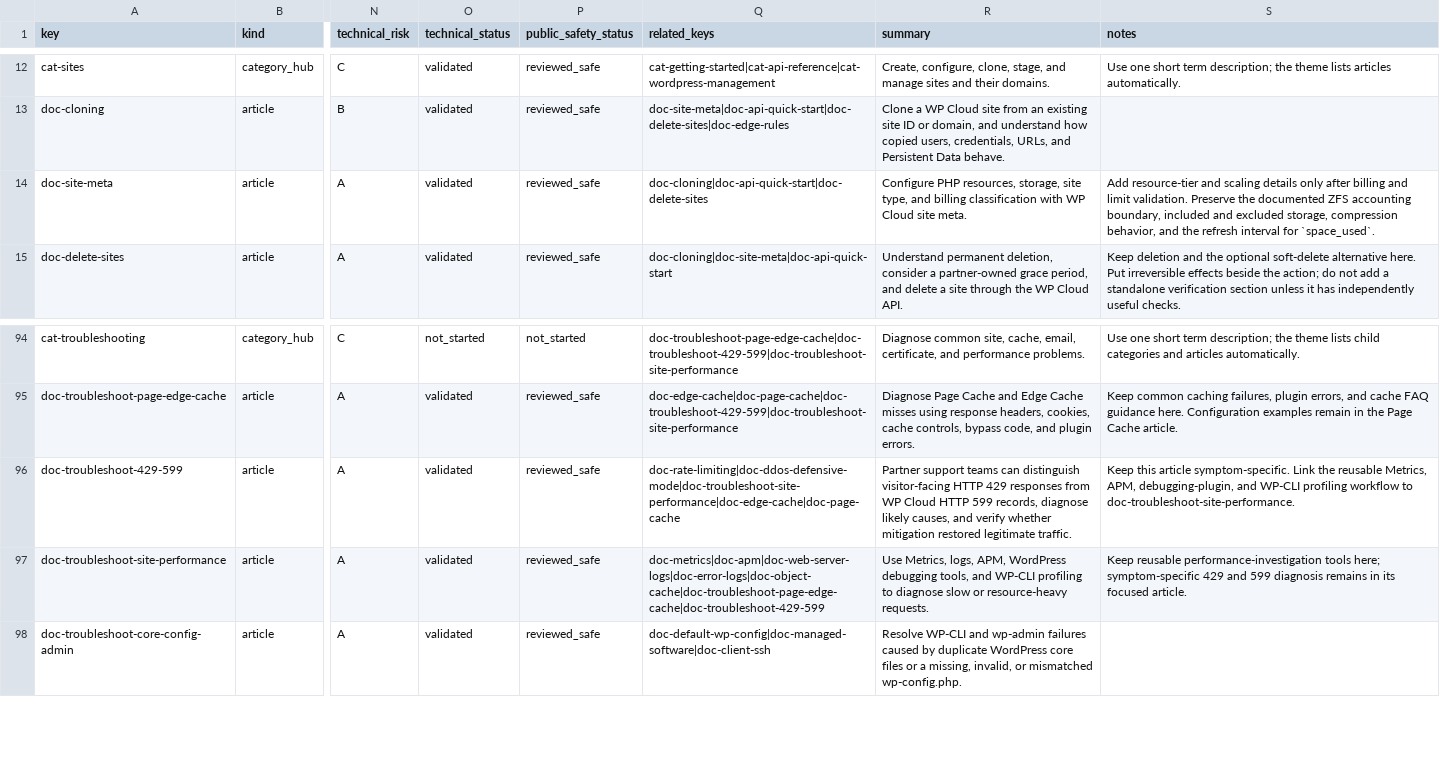
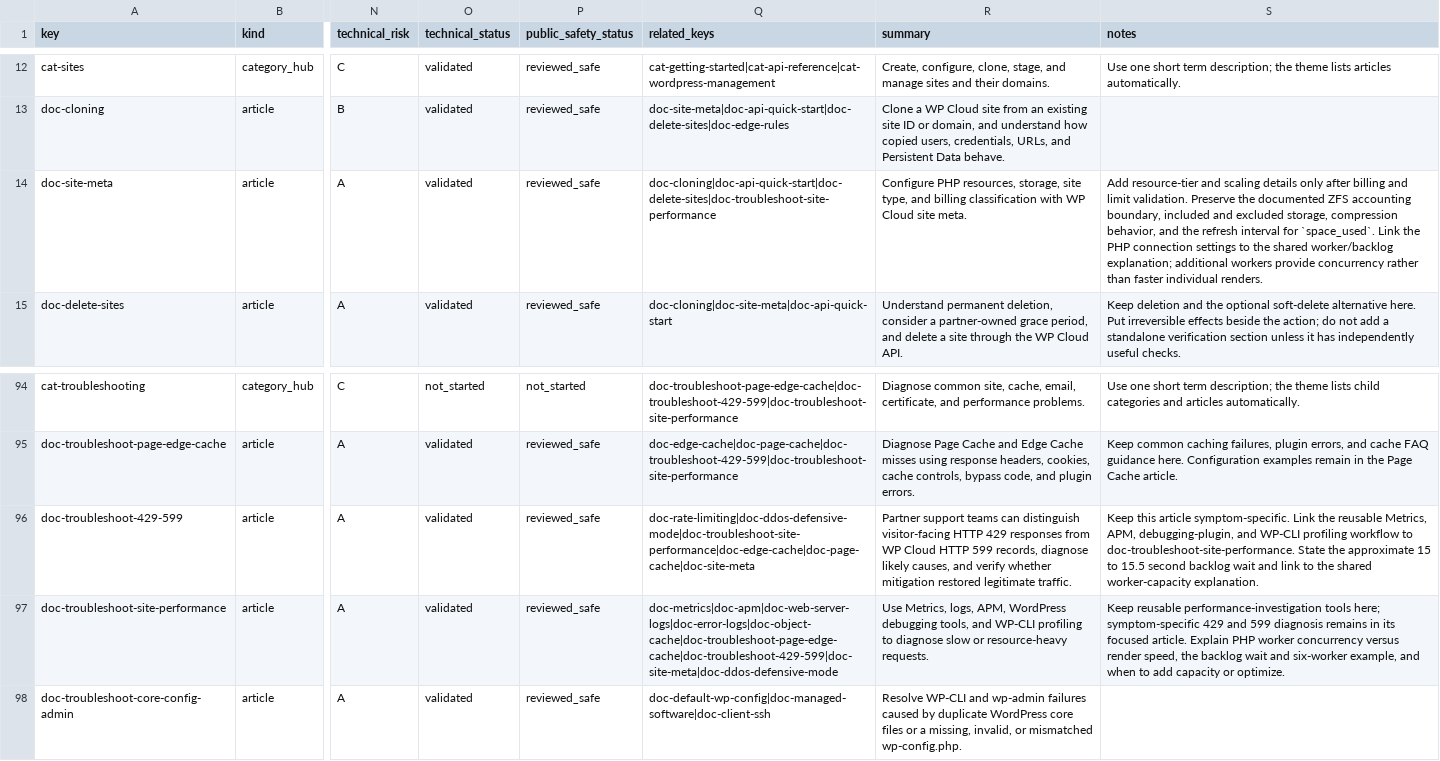
Before and after one commit to Automattic/wp-cloud-docs, a CSV file: data/docs.csv, drawn as a sheet; only a part is shown, gaps mark what is left out; the diff names each change by its address in the sheet, - before the commit and + after, or states it on an @@ line.

Commit message:
Explain PHP worker capacity and backlog delays

```diff
--- a/data/docs.csv
+++ b/data/docs.csv
-Q14 (related_keys): doc-cloning|doc-api-quick-start|doc-delete-sites
+Q14 (related_keys): doc-cloning|doc-api-quick-start|doc-delete-sites|doc-troubleshoot-site-performance
-S14 (notes): …for `space_used`.
+S14 (notes): …for `space_used`. Link the PHP connection settings to the shared worker/backlog explanation; additional workers provide concurrency rather than faster individual renders.
-Q96 (related_keys): doc-rate-limiting|doc-ddos-defensive-mode|doc-troubleshoot-site-performance|doc-edge-cache|doc-page-cache
+Q96 (related_keys): doc-rate-limiting|doc-ddos-defensive-mode|doc-troubleshoot-site-performance|doc-edge-cache|doc-page-cache|doc-site-meta
-S96 (notes): …to doc-troubleshoot-site-performance.
+S96 (notes): …to doc-troubleshoot-site-performance. State the approximate 15 to 15.5 second backlog wait and link to the shared worker-capacity explanation.
-Q97 (related_keys): doc-metrics|doc-apm|doc-web-server-logs|doc-error-logs|doc-object-cache|doc-troubleshoot-page-edge-cache|doc-troubleshoot-429-599
+Q97 (related_keys): doc-metrics|doc-apm|doc-web-server-logs|doc-error-logs|doc-object-cache|doc-troubleshoot-page-edge-cache|doc-troubleshoot-429-599|doc-site-meta|doc-ddos-defensive-mode
-S97 (notes): …focused article.
+S97 (notes): …focused article. Explain PHP worker concurrency versus render speed, the backlog wait and six-worker example, and when to add capacity or optimize.
```
Also changed, not shown: 3 other files.
